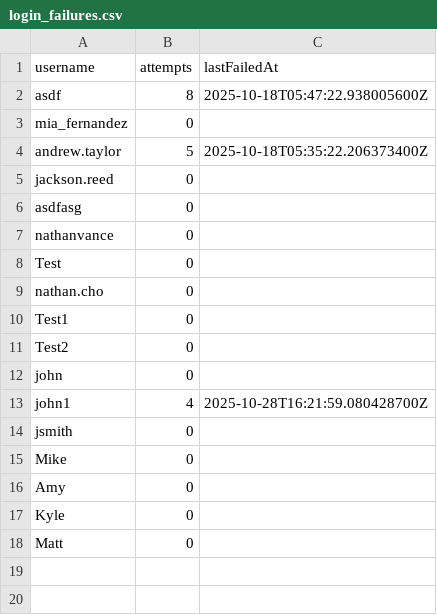
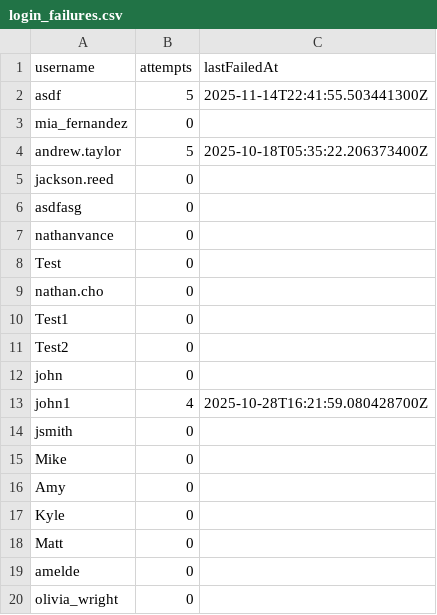
Before and after one commit to nathanvance/SFWE403-CLMS, a CSV file: demo/src/data/login_failures.csv, drawn as a sheet.

```diff
--- a/demo/src/data/login_failures.csv
+++ b/demo/src/data/login_failures.csv
@@ -1,3 +1,3 @@
 username,attempts,lastFailedAt
-asdf,8,2025-10-18T05:47:22.938005600Z
+asdf,5,2025-11-14T22:41:55.503441300Z
 mia_fernandez,0,
@@ -18 +18,3 @@ Kyle,0,
 Matt,0,
+amelde,0,
+olivia_wright,0,
```
Also changed, not shown: demo/src/data/user_pass.csv, 32 other files.
